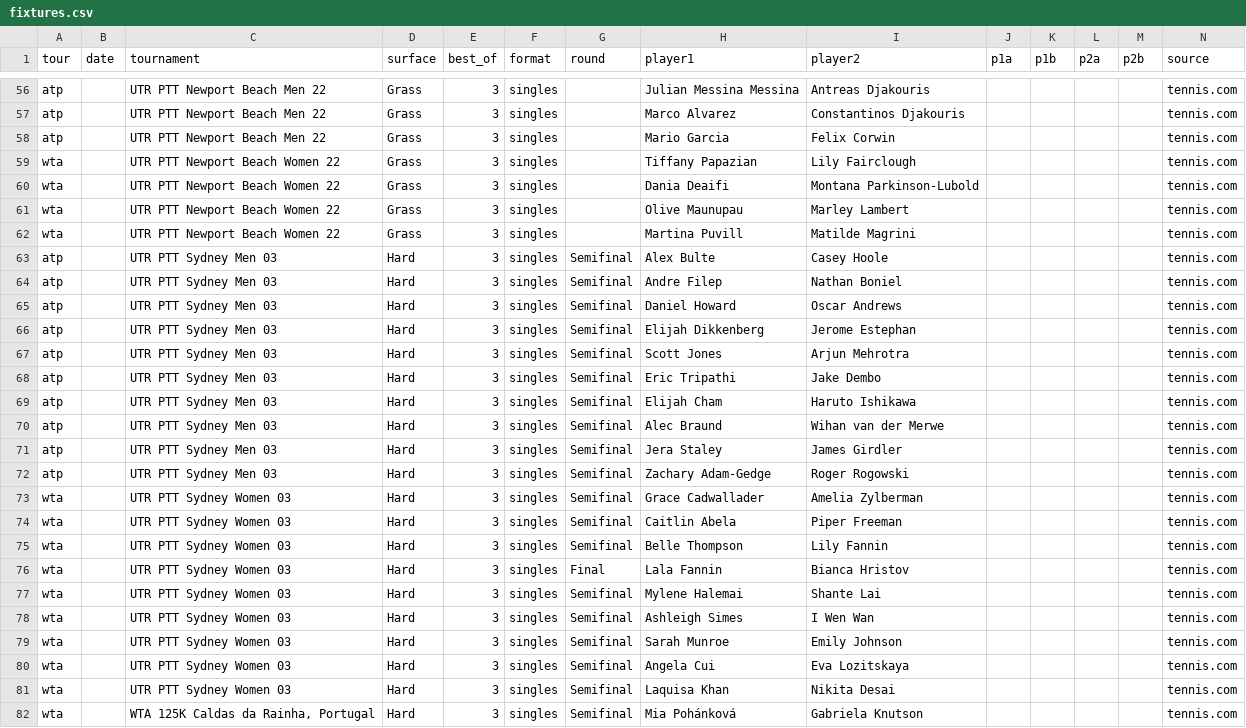
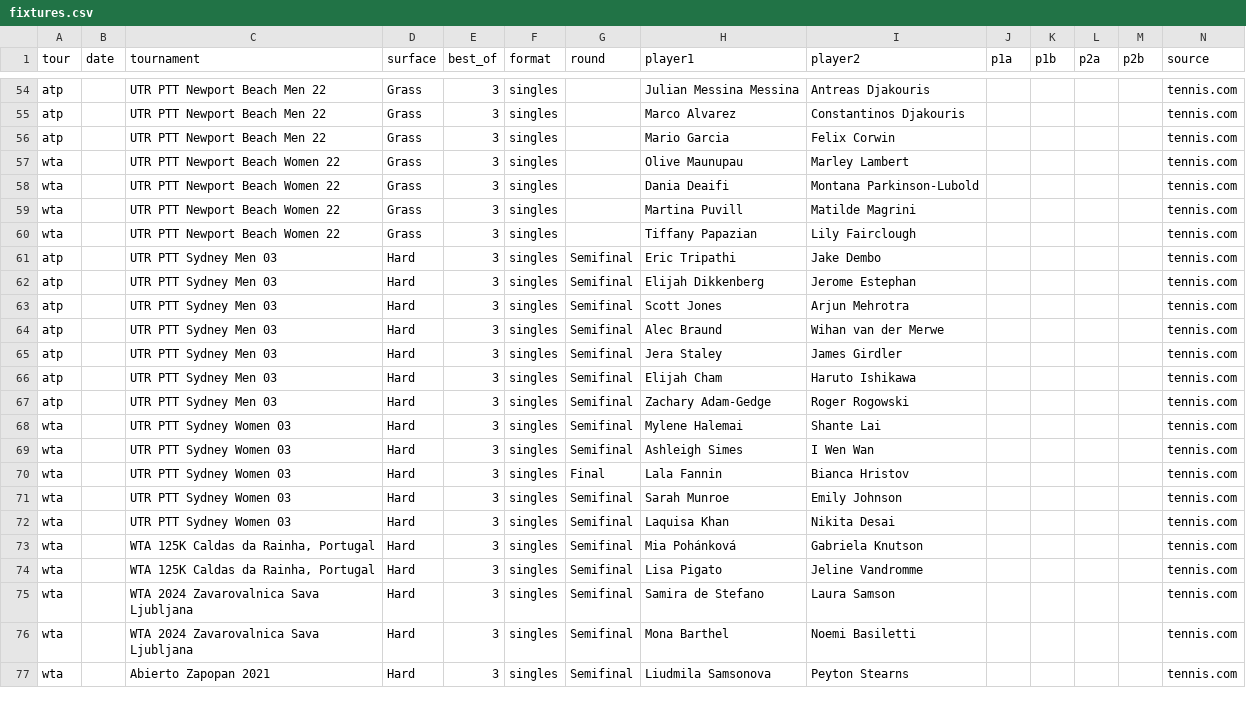
Before and after one commit to DanielTomaro13/Tennis-Modelling, a CSV file: data/fixtures.csv, drawn as a sheet; only a part is shown, gaps mark what is left out; the shorter side is filled out with more unchanged rows; the diff covers the shown part only.

```diff
--- a/data/fixtures.csv
+++ b/data/fixtures.csv
@@ -58,24 +56,17 @@ atp,,UTR PTT Newport Beach Men 22,Grass,3,singles,,Marco Alvarez,Constantinos Dj
 atp,,UTR PTT Newport Beach Men 22,Grass,3,singles,,Mario Garcia,Felix Corwin,,,,,tennis.com
+wta,,UTR PTT Newport Beach Women 22,Grass,3,singles,,Olive Maunupau,Marley Lambert,,,,,tennis.com
+wta,,UTR PTT Newport Beach Women 22,Grass,3,singles,,Dania Deaifi,Montana Parkinson-Lubold,,,,,tennis.com
+wta,,UTR PTT Newport Beach Women 22,Grass,3,singles,,Martina Puvill,Matilde Magrini,,,,,tennis.com
 wta,,UTR PTT Newport Beach Women 22,Grass,3,singles,,Tiffany Papazian,Lily Fairclough,,,,,tennis.com
-wta,,UTR PTT Newport Beach Women 22,Grass,3,singles,,Dania Deaifi,Montana Parkinson-Lubold,,,,,tennis.com
-wta,,UTR PTT Newport Beach Women 22,Grass,3,singles,,Olive Maunupau,Marley Lambert,,,,,tennis.com
-wta,,UTR PTT Newport Beach Women 22,Grass,3,singles,,Martina Puvill,Matilde Magrini,,,,,tennis.com
-atp,,UTR PTT Sydney Men 03,Hard,3,singles,Semifinal,Alex Bulte,Casey Hoole,,,,,tennis.com
-atp,,UTR PTT Sydney Men 03,Hard,3,singles,Semifinal,Andre Filep,Nathan Boniel,,,,,tennis.com
-atp,,UTR PTT Sydney Men 03,Hard,3,singles,Semifinal,Daniel Howard,Oscar Andrews,,,,,tennis.com
+atp,,UTR PTT Sydney Men 03,Hard,3,singles,Semifinal,Eric Tripathi,Jake Dembo,,,,,tennis.com
 atp,,UTR PTT Sydney Men 03,Hard,3,singles,Semifinal,Elijah Dikkenberg,Jerome Estephan,,,,,tennis.com
 atp,,UTR PTT Sydney Men 03,Hard,3,singles,Semifinal,Scott Jones,Arjun Mehrotra,,,,,tennis.com
-atp,,UTR PTT Sydney Men 03,Hard,3,singles,Semifinal,Eric Tripathi,Jake Dembo,,,,,tennis.com
-atp,,UTR PTT Sydney Men 03,Hard,3,singles,Semifinal,Elijah Cham,Haruto Ishikawa,,,,,tennis.com
 atp,,UTR PTT Sydney Men 03,Hard,3,singles,Semifinal,Alec Braund,Wihan van der Merwe,,,,,tennis.com
 atp,,UTR PTT Sydney Men 03,Hard,3,singles,Semifinal,Jera Staley,James Girdler,,,,,tennis.com
+atp,,UTR PTT Sydney Men 03,Hard,3,singles,Semifinal,Elijah Cham,Haruto Ishikawa,,,,,tennis.com
 atp,,UTR PTT Sydney Men 03,Hard,3,singles,Semifinal,Zachary Adam-Gedge,Roger Rogowski,,,,,tennis.com
-wta,,UTR PTT Sydney Women 03,Hard,3,singles,Semifinal,Grace Cadwallader,Amelia Zylberman,,,,,tennis.com
-wta,,UTR PTT Sydney Women 03,Hard,3,singles,Semifinal,Caitlin Abela,Piper Freeman,,,,,tennis.com
-wta,,UTR PTT Sydney Women 03,Hard,3,singles,Semifinal,Belle Thompson,Lily Fannin,,,,,tennis.com
-wta,,UTR PTT Sydney Women 03,Hard,3,singles,Final,Lala Fannin,Bianca Hristov,,,,,tennis.com
 wta,,UTR PTT Sydney Women 03,Hard,3,singles,Semifinal,Mylene Halemai,Shante Lai,,,,,tennis.com
 wta,,UTR PTT Sydney Women 03,Hard,3,singles,Semifinal,Ashleigh Simes,I Wen Wan,,,,,tennis.com
+wta,,UTR PTT Sydney Women 03,Hard,3,singles,Final,Lala Fannin,Bianca Hristov,,,,,tennis.com
 wta,,UTR PTT Sydney Women 03,Hard,3,singles,Semifinal,Sarah Munroe,Emily Johnson,,,,,tennis.com
-wta,,UTR PTT Sydney Women 03,Hard,3,singles,Semifinal,Angela Cui,Eva Lozitskaya,,,,,tennis.com
 wta,,UTR PTT Sydney Women 03,Hard,3,singles,Semifinal,Laquisa Khan,Nikita Desai,,,,,tennis.com
```
Also changed, not shown: 4 removed rows, 13 moved rows and 4 edited cells elsewhere in this file, reports/predictions.csv, 2 other files.
